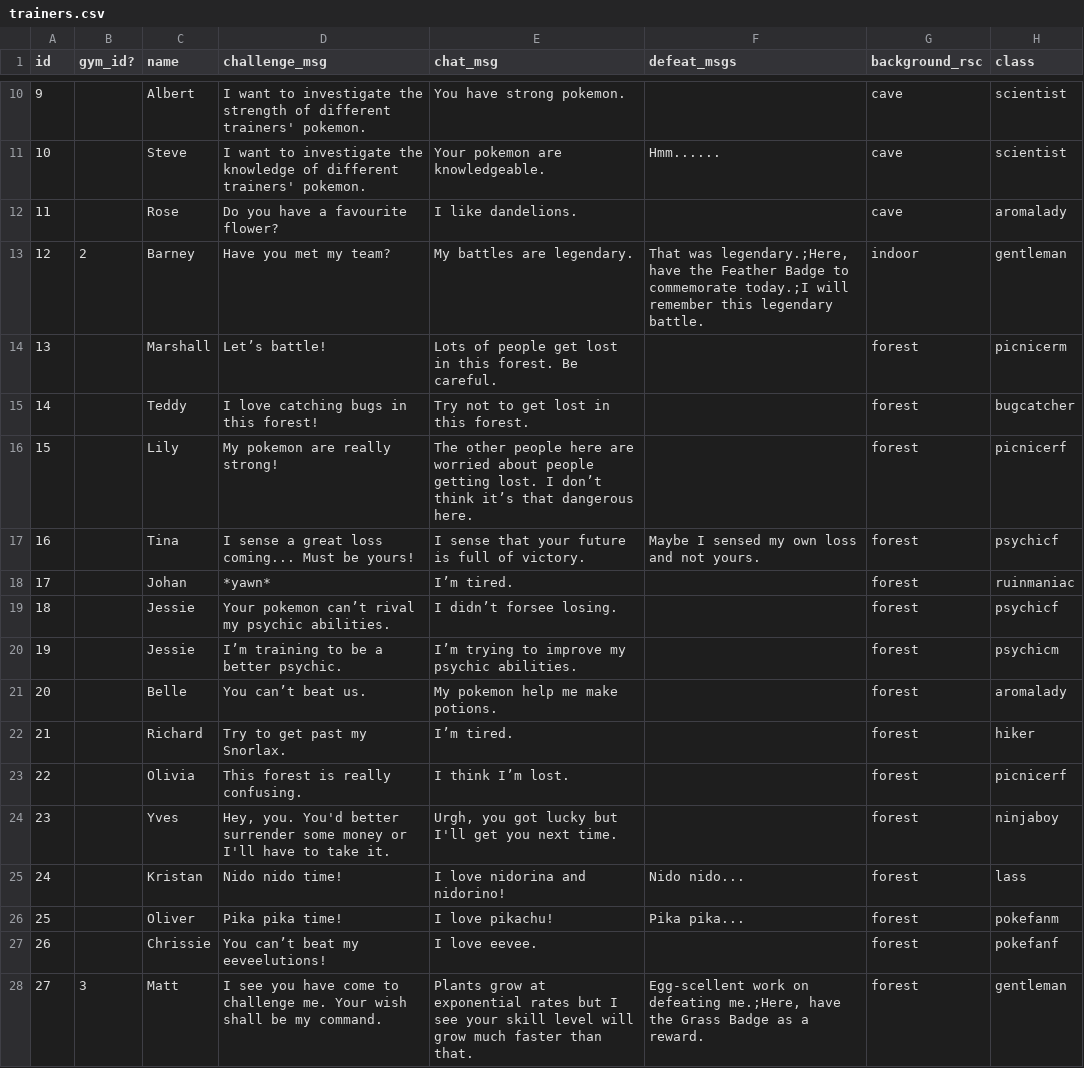
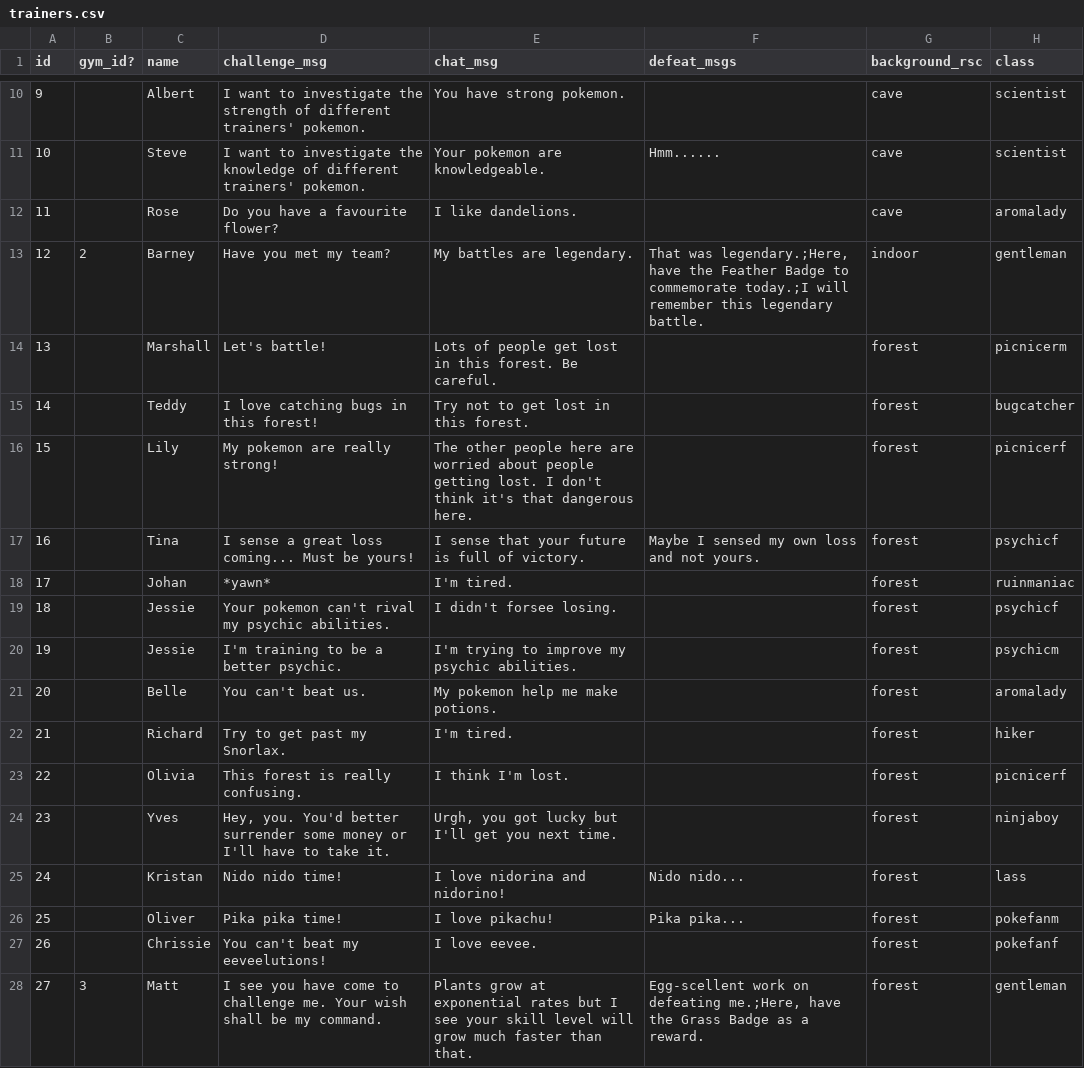
Before and after one commit to ofsouzap/PokemonObsidian, a CSV file: Assets/Resources/Data/trainers.csv, drawn as a sheet; only a part is shown, gaps mark what is left out; the diff names each change by its address in the sheet, - before the commit and + after, or states it on an @@ line.

Commit message:
Traveling Healers
Added traveling healers: NPCs on long routes that heal the trainer's pokemon
Also fixed apostrophe character to single quote mark in trainers data file
Also fixed pokefanf_walk_l_2 sprite

```diff
--- a/Assets/Resources/Data/trainers.csv
+++ b/Assets/Resources/Data/trainers.csv
-D14 (challenge_msg): Let’s battle!
+D14 (challenge_msg): Let's battle!
-E16 (chat_msg): …lost. I don’t think it’s that dangerous…
+E16 (chat_msg): …lost. I don't think it's that dangerous…
-E18 (chat_msg): I’m tired.
+E18 (chat_msg): I'm tired.
-D19 (challenge_msg): Your pokemon can’t rival my…
+D19 (challenge_msg): Your pokemon can't rival my…
-E19 (chat_msg): I didn’t forsee losing.
+E19 (chat_msg): I didn't forsee losing.
-D20 (challenge_msg): I’m training to be a better psychic.
+D20 (challenge_msg): I'm training to be a better psychic.
-E20 (chat_msg): I’m trying to improve my psychic abilities.
+E20 (chat_msg): I'm trying to improve my psychic abilities.
-D21 (challenge_msg): You can’t beat us.
+D21 (challenge_msg): You can't beat us.
-E22 (chat_msg): I’m tired.
+E22 (chat_msg): I'm tired.
-E23 (chat_msg): I think I’m lost.
+E23 (chat_msg): I think I'm lost.
-D27 (challenge_msg): You can’t beat my eeveelutions!
+D27 (challenge_msg): You can't beat my eeveelutions!
```
Also changed, not shown: 8 other files.
